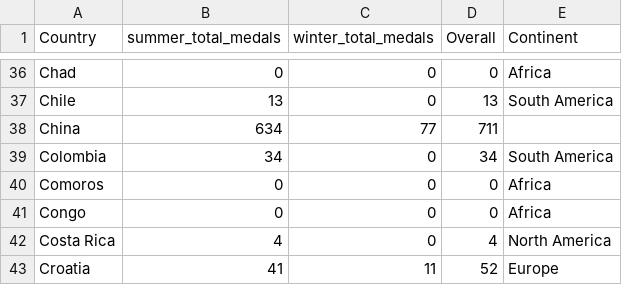
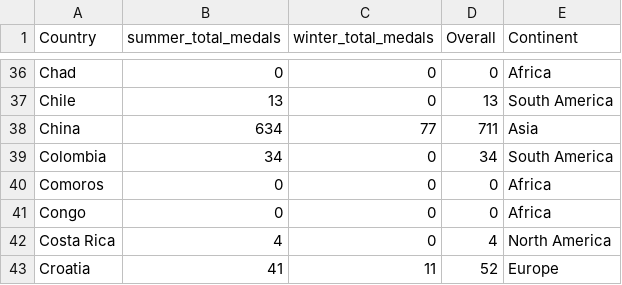
Before and after one commit to arisshayasmin/FIT3179-Assignment2, a CSV file: data/cleaned/olympics_medals_country_wise.csv, drawn as a sheet; only a part is shown, gaps mark what is left out.

Commit message:
add china continent

```diff
--- a/data/cleaned/olympics_medals_country_wise.csv
+++ b/data/cleaned/olympics_medals_country_wise.csv
@@ -37,3 +37,3 @@ Chad,0,0,0,Africa
 Chile,13,0,13,South America
-China,634,77,711,
+China,634,77,711,Asia
 Colombia,34,0,34,South America
```
